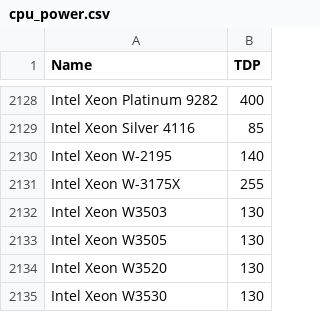
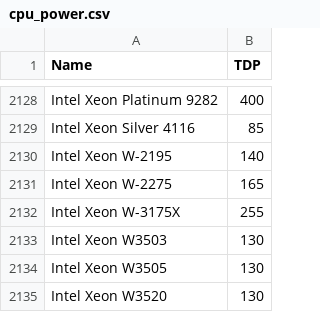
Before and after one commit to mlco2/codecarbon, a CSV file: codecarbon/data/hardware/cpu_power.csv, drawn as a sheet; only a part is shown, gaps mark what is left out; the shorter side is filled out with more unchanged rows; the diff names each change by its address in the sheet, - before the commit and + after, or states it on an @@ line.

Commit message:
Xeon 2275

```diff
--- a/codecarbon/data/hardware/cpu_power.csv
+++ b/codecarbon/data/hardware/cpu_power.csv
+row 2131: Intel Xeon W-2275 | 165
```
